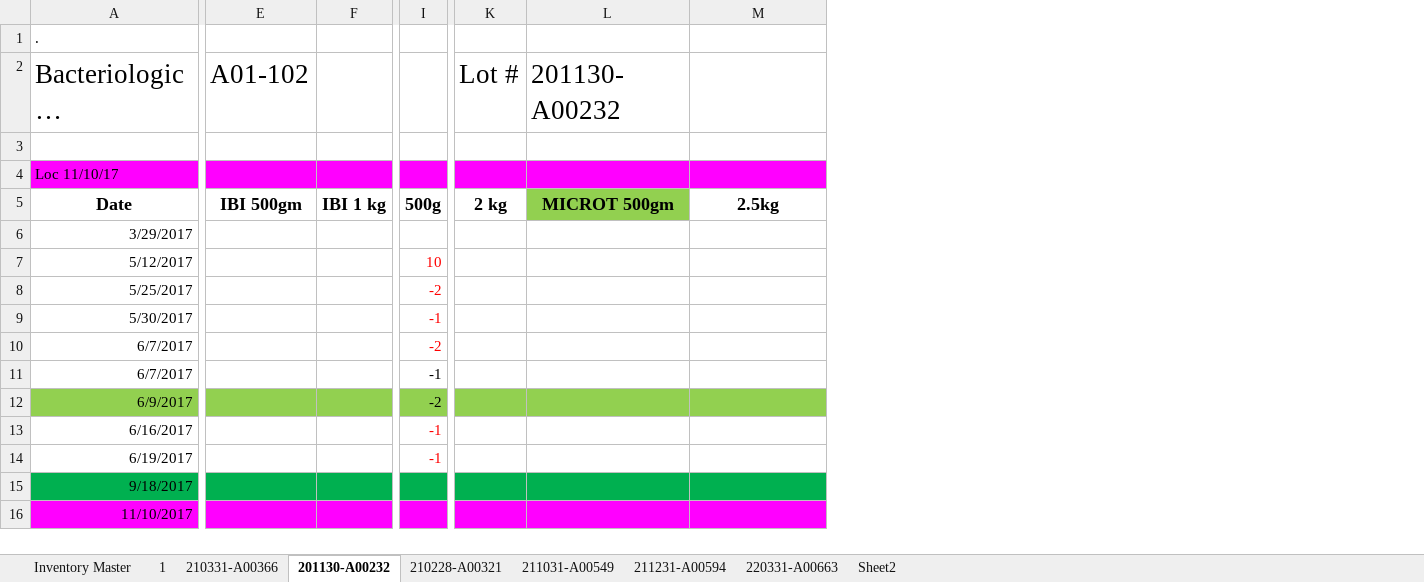
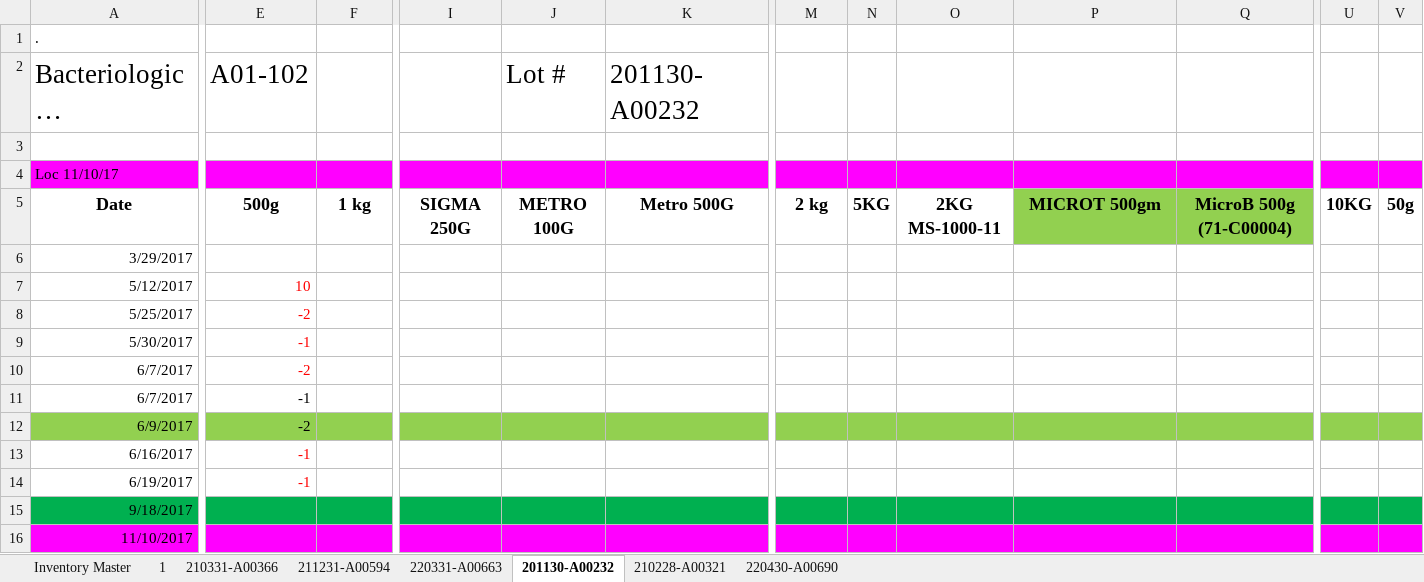
Before and after one commit to RamiroIsBack/excelWithNode, an Excel workbook: files/A01-102 Bacteriological Agar RM (PM A6)(2015).xlsx, sheet 201130-A00232, drawn as a sheet; only a part is shown, gaps mark what is left out; long unchanged cells end in …; values as stored, in another font and other column widths than the file's, no borders; removed rows and columns are numbered as before the commit, all else as after; the diff covers the shown part only; the diff names each change by its address in the sheet, - before the commit and + after, or states it on an @@ line.

```diff
--- a/files/A01-102 Bacteriological Agar RM (PM A6)(2015).xlsx (sheet 201130-A00232)
+++ b/files/A01-102 Bacteriological Agar RM (PM A6)(2015).xlsx (sheet 201130-A00232)
-sheet tab: Sheet2
+sheet tab: 220430-A00690
@@ sheet tab hidden: 211031-A00549 @@
@@ sheet tab order changed: Inventory Master | 1 | 210331-A00366 | 211231-A00594 | 220331-A00663 | 201130-A00232 | 210228-A00321 | 220430-A00690 @@
-column I, rows 5-14: 500g |  | 10 | -2 | -1 | -2 | -1 | -2 | -1 | -1
+column I, row 5: SIGMA 250G
+column J (Lot #), row 5: METRO 100G
+column K (201130-A00232), row 5: Metro 500G
+column N, row 5: 5KG
+column O, row 5: 2KG MS-1000-11
+column U, row 5: 10KG
+column V, row 5: 50g
-M2: Lot #
+M2: (empty)
-P2: 201130-A00232
+P2: (empty)
-E5 (A01-102): IBI 500gm
+E5 (A01-102): 500g
-F5: IBI 1 kg
+F5: 1 kg
-Q5: 2.5kg
+Q5: MicroB 500g (71-C00004)
-Q5 fill: none
+Q5 fill: #92D050
-E7 (A01-102): (empty)
+E7 (A01-102): 10
-E8 (A01-102): (empty)
+E8 (A01-102): -2
-E9 (A01-102): (empty)
+E9 (A01-102): -1
-E10 (A01-102): (empty)
+E10 (A01-102): -2
-E11 (A01-102): (empty)
+E11 (A01-102): -1
-E12 (A01-102): (empty)
+E12 (A01-102): -2
-E13:E14 (A01-102): (empty)
+E13:E14 (A01-102): -1
```
Also changed, not shown: 8 added rows, 4 edited cells and cell formats elsewhere in this sheet, sheet Inventory Master, sheet 210228-A00321, sheet 220331-A00663, sheet 220430-A00690, sheet 1, sheet 210331-A00366, 1 more sheet, formulas that keep their value, files/A01-101 APT Agar.xlsx, files/Stock Loading-Inter and FG.xlsx, 4 other files.
